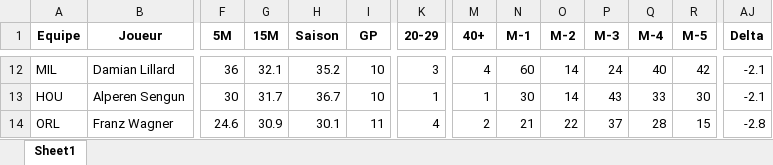
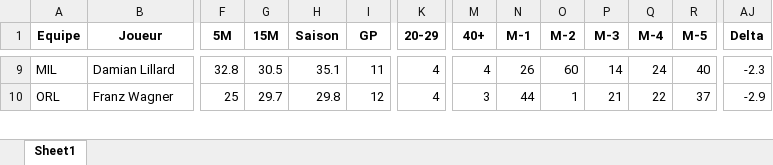
Before and after one commit to Magic-R-1/Python_TTFL, an Excel workbook: Excel/TI/Mon_TI_2024_03_08.xlsx, sheet Sheet1, drawn as a sheet; only a part is shown, gaps mark what is left out; values as stored, in another font and other column widths than the file's, no borders; removed rows and columns are numbered as before the commit, all else as after; rows hold the shown columns only; the diff covers the shown part only; the diff names each change by its address in the sheet, - before the commit and + after, or states it on an @@ line.

```diff
--- a/Excel/TI/Mon_TI_2024_03_08.xlsx (sheet Sheet1)
+++ b/Excel/TI/Mon_TI_2024_03_08.xlsx (sheet Sheet1)
-F9 (5M): 36
+F9 (5M): 32.8
-G9 (15M): 32.1
+G9 (15M): 30.5
-H9 (Saison): 35.2
+H9 (Saison): 35.1
-I9 (GP): 10
+I9 (GP): 11
-K9 (20-29): 3
+K9 (20-29): 4
-N9 (M-1): 60
+N9 (M-1): 26
-O9 (M-2): 14
+O9 (M-2): 60
-P9 (M-3): 24
+P9 (M-3): 14
-Q9 (M-4): 40
+Q9 (M-4): 24
-R9 (M-5): 42
+R9 (M-5): 40
-AJ9 (Delta): -2.1
+AJ9 (Delta): -2.3
-row 13: HOU | Alperen Sengun | 30 | 31.7 | 36.7 | 10 | 1 | 1 | 30 | 14 | 43 | 33 | 30 | -2.1
-F10 (5M): 24.6
+F10 (5M): 25
-G10 (15M): 30.9
+G10 (15M): 29.7
-H10 (Saison): 30.1
+H10 (Saison): 29.8
-I10 (GP): 11
+I10 (GP): 12
-M10 (40+): 2
+M10 (40+): 3
-N10 (M-1): 21
+N10 (M-1): 44
-O10 (M-2): 22
+O10 (M-2): 1
-P10 (M-3): 37
+P10 (M-3): 21
-Q10 (M-4): 28
+Q10 (M-4): 22
-R10 (M-5): 15
+R10 (M-5): 37
-AJ10 (Delta): -2.8
+AJ10 (Delta): -2.9
```
Also changed, not shown: 7 added rows, 9 removed rows and 129 edited cells elsewhere in this sheet, 11 other files.
